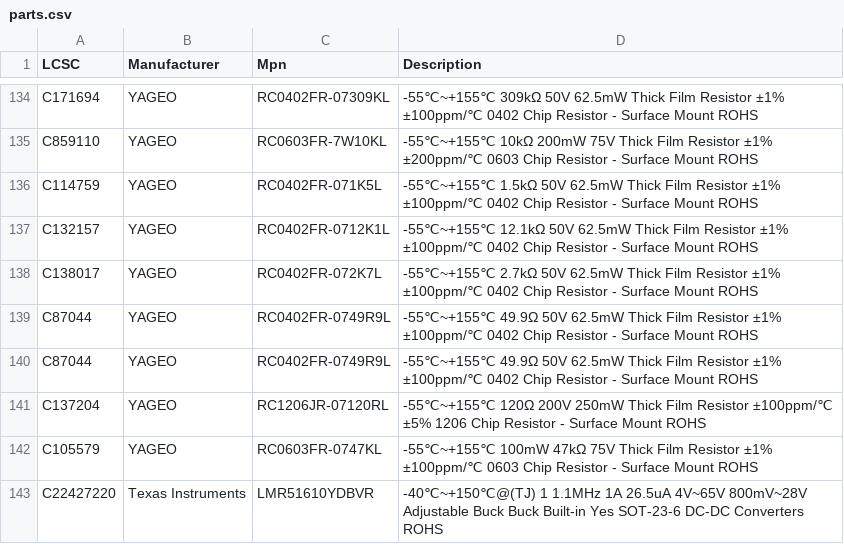
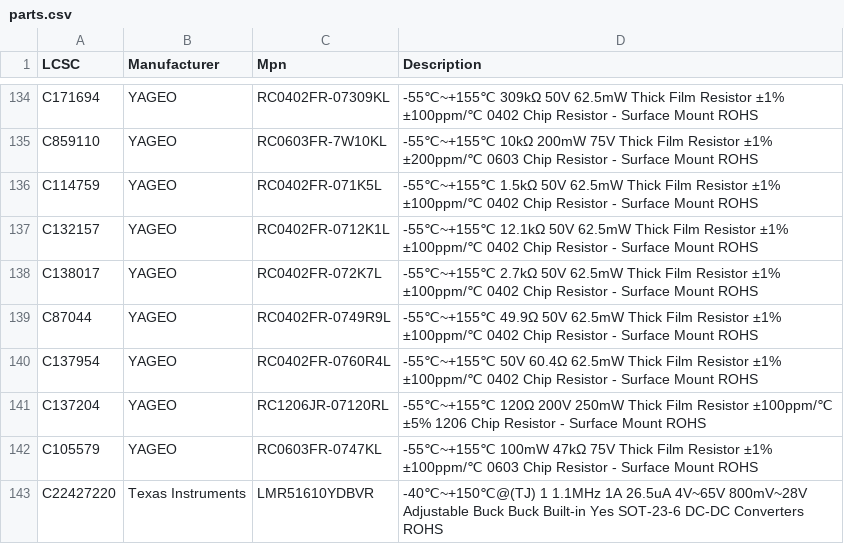
Before and after one commit to MakerPnP/makerpnp-control-board, a CSV file: parts.csv, drawn as a sheet; only a part is shown, gaps mark what is left out.

Commit message:
Fix incorrect part mapping for 60R4 resistors.  They were previously mapped to 49R9.

```diff
--- a/parts.csv
+++ b/parts.csv
@@ -139,3 +139,3 @@ C138017,YAGEO,RC0402FR-072K7L,-55℃~+155℃ 2.7kΩ 50V 62.5mW Thick Film Resist
 C87044,YAGEO,RC0402FR-0749R9L,-55℃~+155℃ 49.9Ω 50V 62.5mW Thick Film Resistor ±1% ±100ppm/℃ 0402 Chip Resistor - Surface Mount ROHS
-C87044,YAGEO,RC0402FR-0749R9L,-55℃~+155℃ 49.9Ω 50V 62.5mW Thick Film Resistor ±1% ±100ppm/℃ 0402 Chip Resistor - Surface Mount ROHS
+C137954,YAGEO,RC0402FR-0760R4L,-55℃~+155℃ 50V 60.4Ω 62.5mW Thick Film Resistor ±1% ±100ppm/℃ 0402 Chip Resistor - Surface Mount ROHS
 C137204,YAGEO,RC1206JR-07120RL,-55℃~+155℃ 120Ω 200V 250mW Thick Film Resistor ±100ppm/℃ ±5% 1206 Chip Resistor - Surface Mount ROHS
```
Also changed, not shown: part-mappings.csv.
